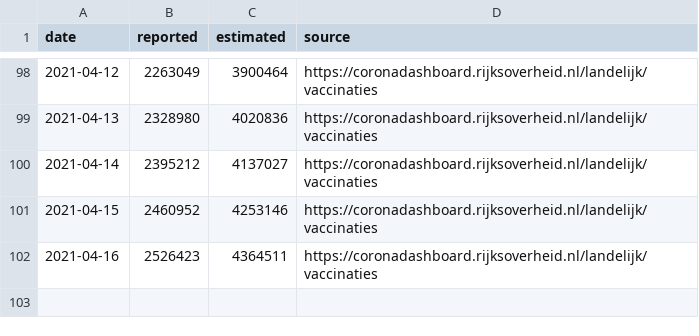
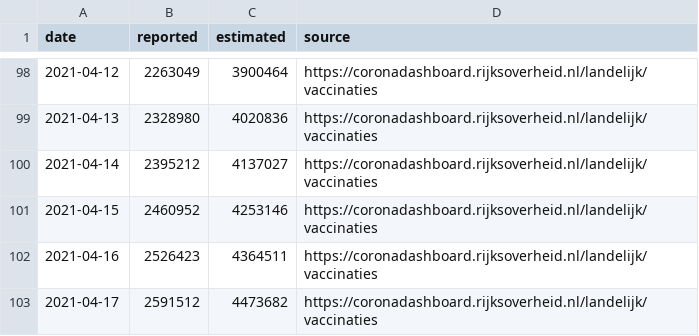
Before and after one commit to Sikerdebaard/netherlands-vaccinations-scraper, a CSV file: augmented/doses_administered_cumulative.csv, drawn as a sheet; only a part is shown, gaps mark what is left out.

```diff
--- a/augmented/doses_administered_cumulative.csv
+++ b/augmented/doses_administered_cumulative.csv
@@ -102 +102,2 @@ date,reported,estimated,source
 2021-04-16,2526423,4364511,https://coronadashboard.rijksoverheid.nl/landelijk/vaccinaties
+2021-04-17,2591512,4473682,https://coronadashboard.rijksoverheid.nl/landelijk/vaccinaties
```
Also changed, not shown: vaccine_administered.csv, vaccine_administered_doctors.csv, 6 other files.
